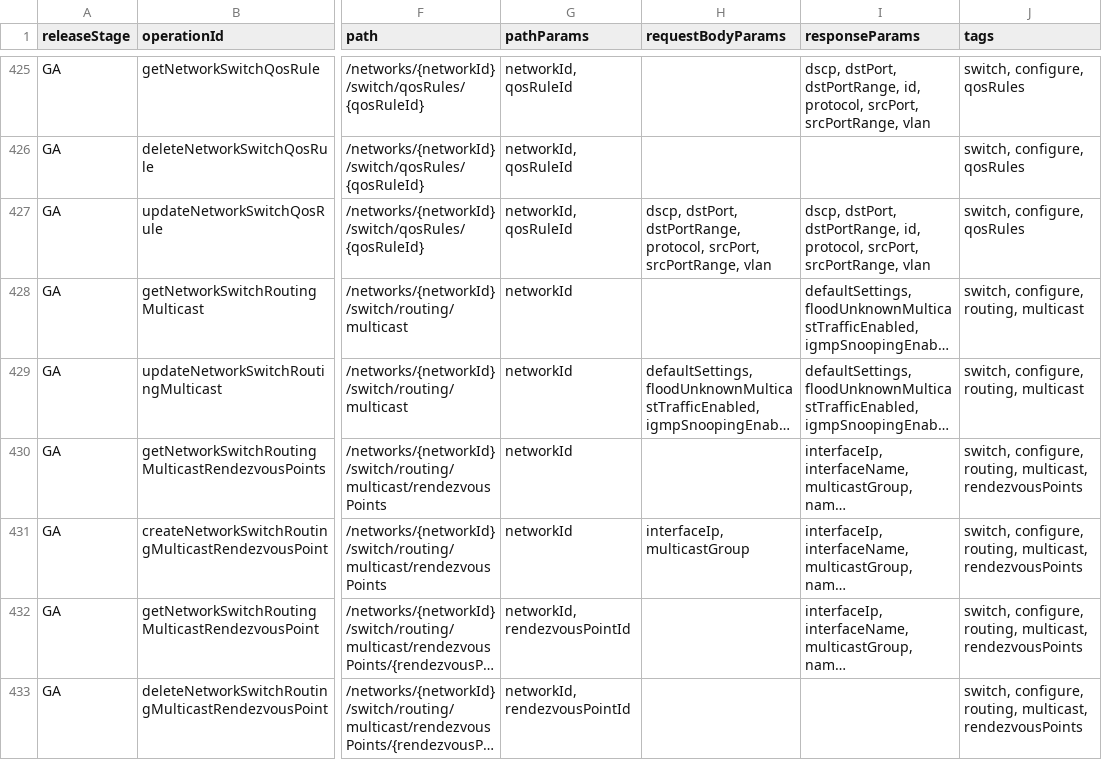
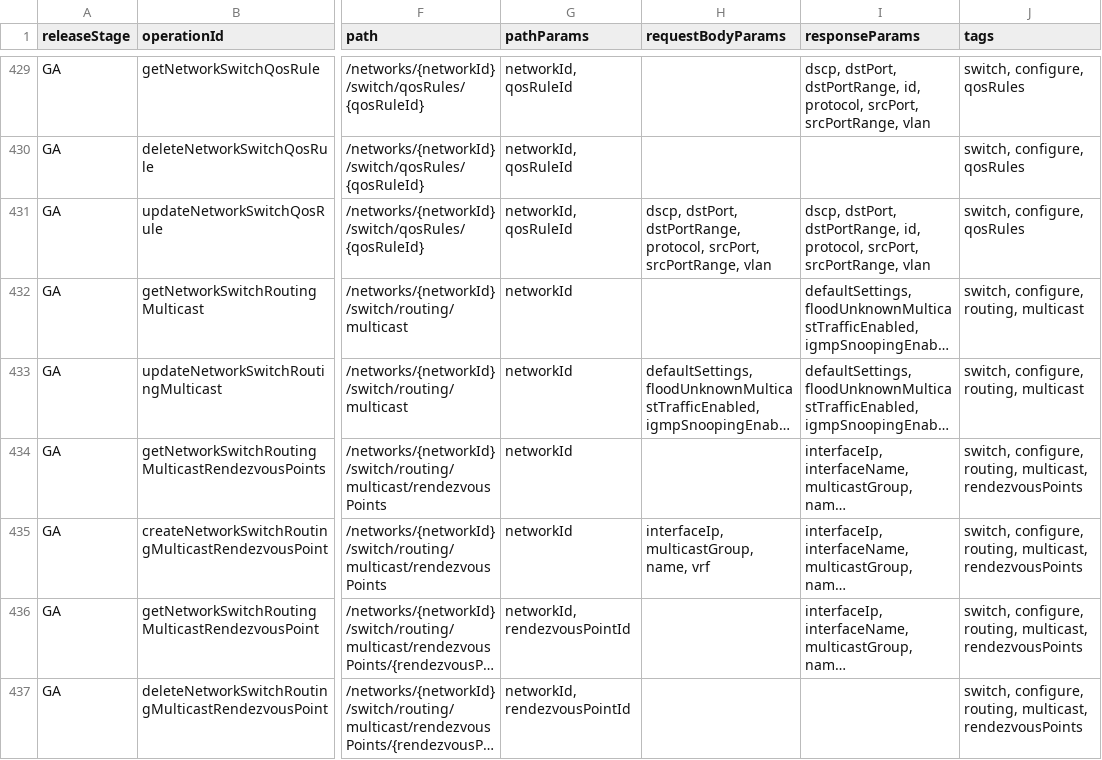
Before and after one commit to CiscoDevNet/Meraki-Dashboard-API-v1-Documentation, a CSV file: docs/api-index/meraki-api-index.csv, drawn as a sheet; only a part is shown, gaps mark what is left out; long unchanged cells end in …; addresses are those after the commit; the diff covers the shown part only; the diff names each change by its address in the sheet, - before the commit and + after, or states it on an @@ line.

```diff
--- a/docs/api-index/meraki-api-index.csv
+++ b/docs/api-index/meraki-api-index.csv
-H435 (requestBodyParams): interfaceIp, multicastGroup
+H435 (requestBodyParams): interfaceIp, multicastGroup, name, vrf
```
Also changed, not shown: 10 added rows, 4 removed rows and 20 edited cells elsewhere in this file, 2 other files.
